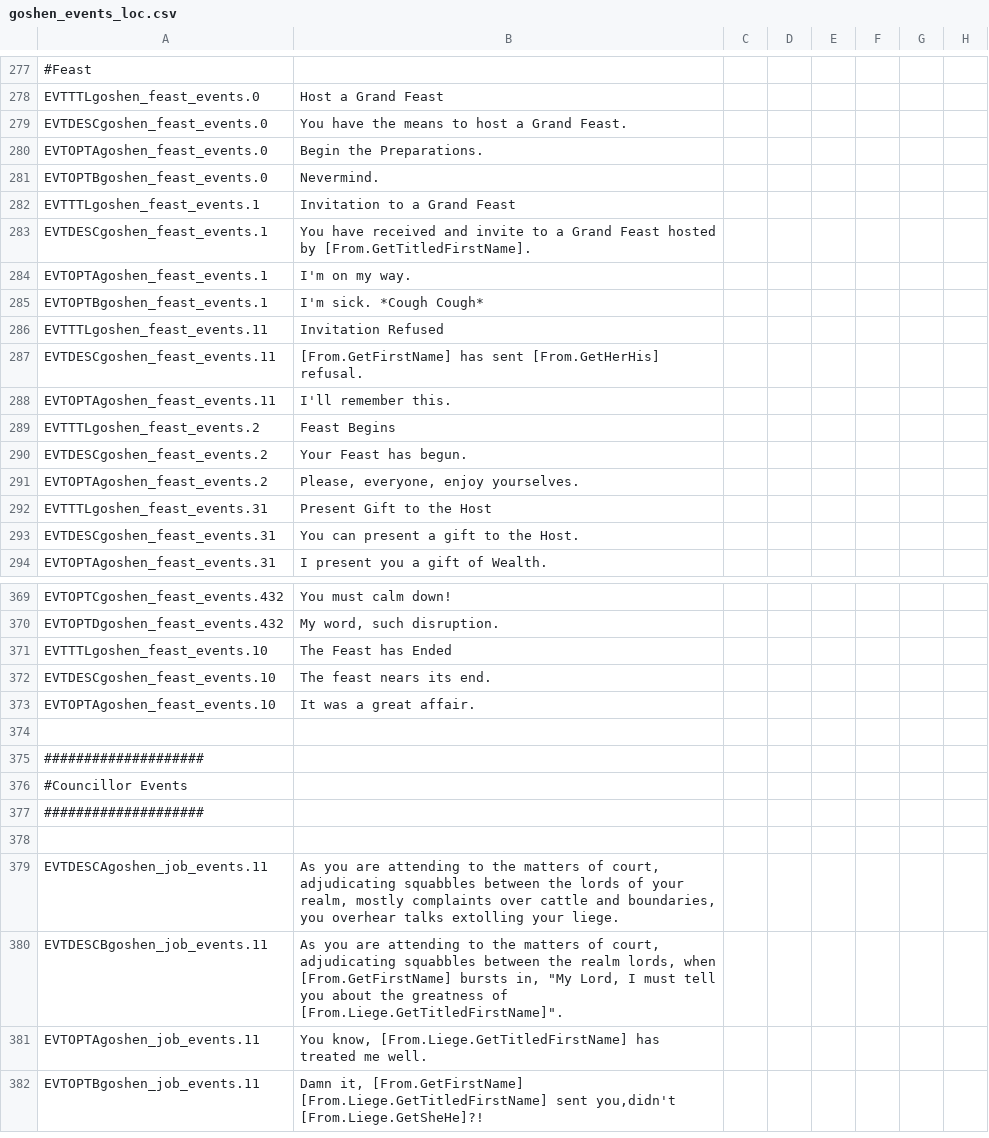
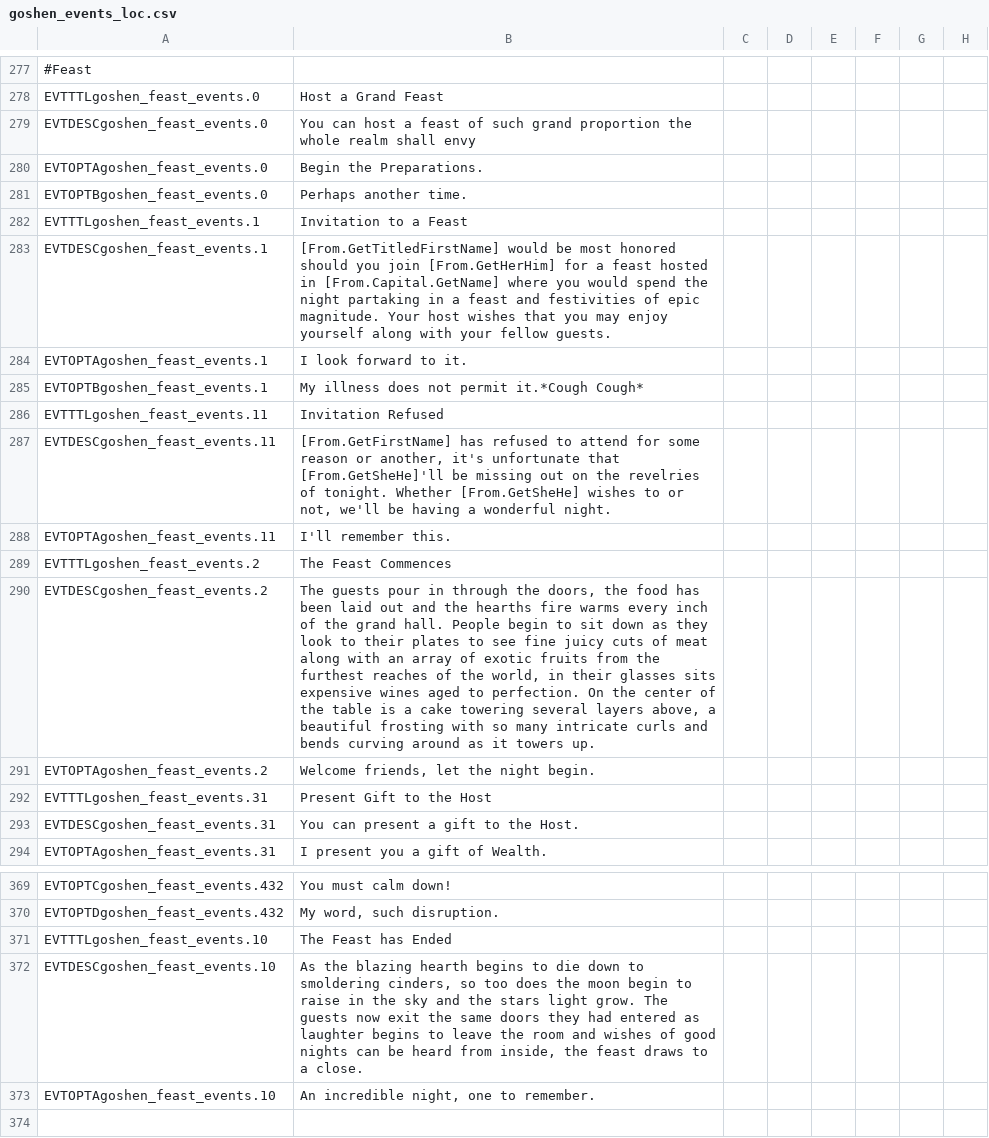
Before and after one commit to SinStar87/Goshen-Sagas, a CSV file: Goshen Sagas/localisation/goshen_events_loc.csv, drawn as a sheet; only a part is shown, gaps mark what is left out; the shorter side is filled out with more unchanged rows; the diff names each change by its address in the sheet, - before the commit and + after, or states it on an @@ line.

Commit message:
Feast Loc Update

```diff
--- a/Goshen Sagas/localisation/goshen_events_loc.csv
+++ b/Goshen Sagas/localisation/goshen_events_loc.csv
-B279: You have the means to host a Grand Feast.
+B279: You can host a feast of such grand proportion the whole realm shall envy
-B281: Nevermind.
+B281: Perhaps another time.
-B282: Invitation to a Grand Feast
+B282: Invitation to a Feast
-B283: You have received and invite to a Grand Feast hosted by [From.GetTitledFirstName].
+B283: [From.GetTitledFirstName] would be most honored should you join [From.GetHerHim] for a feast hosted in [From.Capital.GetName] where you would spend the night partaking in a feast and festivities of epic magnitude. Your host wishes that you may enjoy yourself along with your fellow guests.
-B284: I'm on my way.
+B284: I look forward to it.
-B285: I'm sick. *Cough Cough*
+B285: My illness does not permit it.*Cough Cough*
-B287: [From.GetFirstName] has sent [From.GetHerHis] refusal.
+B287: [From.GetFirstName] has refused to attend for some reason or another, it's unfortunate that [From.GetSheHe]'ll be missing out on the revelries of tonight. Whether [From.GetSheHe] wishes to or not, we'll be having a wonderful night.
-B289: Feast Begins
+B289: The Feast Commences
-B290: Your Feast has begun.
+B290: The guests pour in through the doors, the food has been laid out and the hearths fire warms every inch of the grand hall. People begin to sit down as they look to their plates to see fine juicy cuts of meat along with an array of exotic fruits from the furthest reaches of the world, in their glasses sits expensive wines aged to perfection. On the center of the table is a cake towering several layers above, a beautiful frosting with so many intricate curls and bends curving around as it towers up.
-B291: Please, everyone, enjoy yourselves.
+B291: Welcome friends, let the night begin.
-B372: The feast nears its end.
+B372: As the blazing hearth begins to die down to smoldering cinders, so too does the moon begin to raise in the sky and the stars light grow. The guests now exit the same doors they had entered as laughter begins to leave the room and wishes of good nights can be heard from inside, the feast draws to a close.
-B373: It was a great affair.
+B373: An incredible night, one to remember.
```
